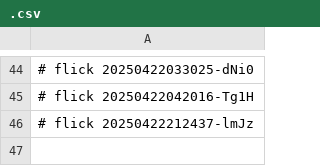
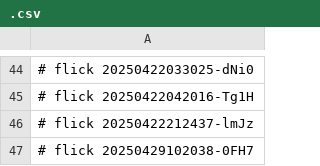
Before and after one commit to abikesa/dumbo, a CSV file: kitabo/pdfs/.csv, drawn as a sheet; only a part is shown, gaps mark what is left out.

Commit message:
kitabo/pdfs/.csv

```diff
--- a/kitabo/pdfs/.csv
+++ b/kitabo/pdfs/.csv
@@ -46 +46,2 @@
 # flick 20250422212437-lmJz
+# flick 20250429102038-0FH7
```
